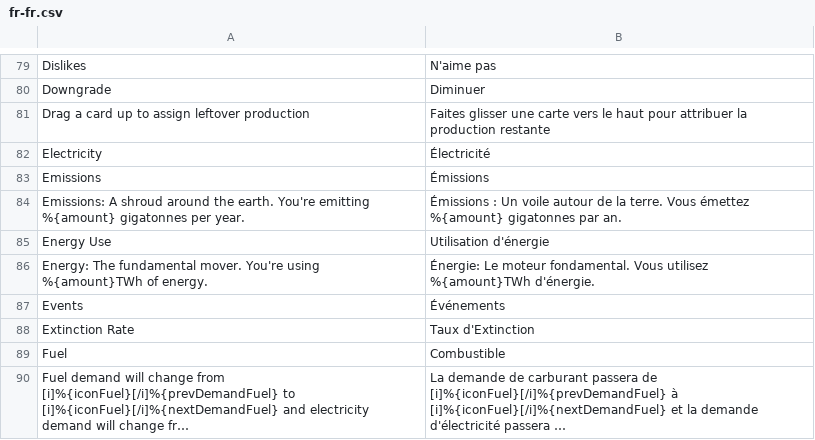
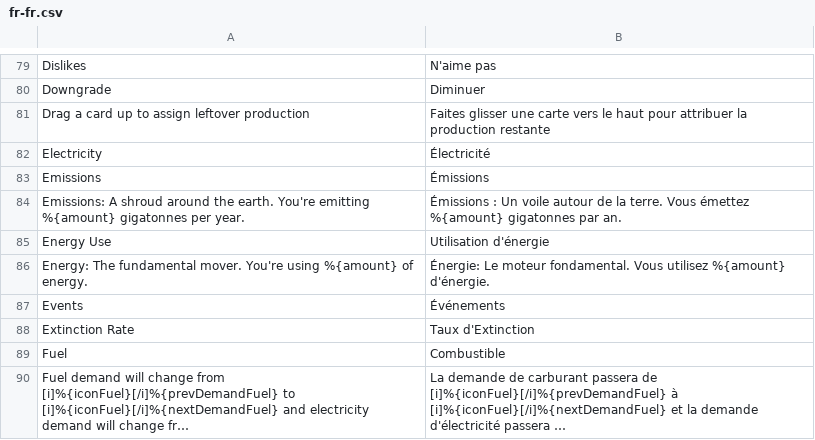
Before and after one commit to frnsys/half_earth, a CSV file: game/translations/fr-fr.csv, drawn as a sheet; only a part is shown, gaps mark what is left out; long unchanged cells end in ….

```diff
--- a/game/translations/fr-fr.csv
+++ b/game/translations/fr-fr.csv
@@ -85,3 +85,3 @@ Emissions: A shroud around the earth. You're emitting %{amount} gigatonnes per y
 Energy Use,Utilisation d'énergie
-Energy: The fundamental mover. You're using %{amount}TWh of energy.,Énergie: Le moteur fondamental. Vous utilisez %{amount}TWh d'énergie.
+Energy: The fundamental mover. You're using %{amount} of energy.,Énergie: Le moteur fondamental. Vous utilisez %{amount} d'énergie.
 Events,Événements
```
Also changed, not shown: game/translations/de-de.csv, game/translations/es.csv, 9 other files.
